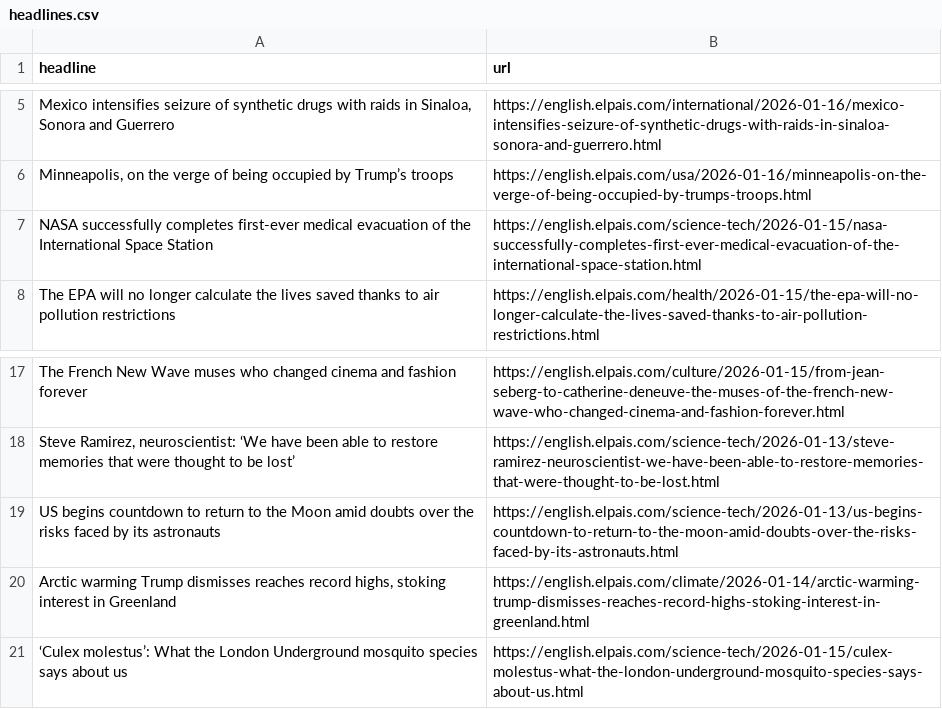
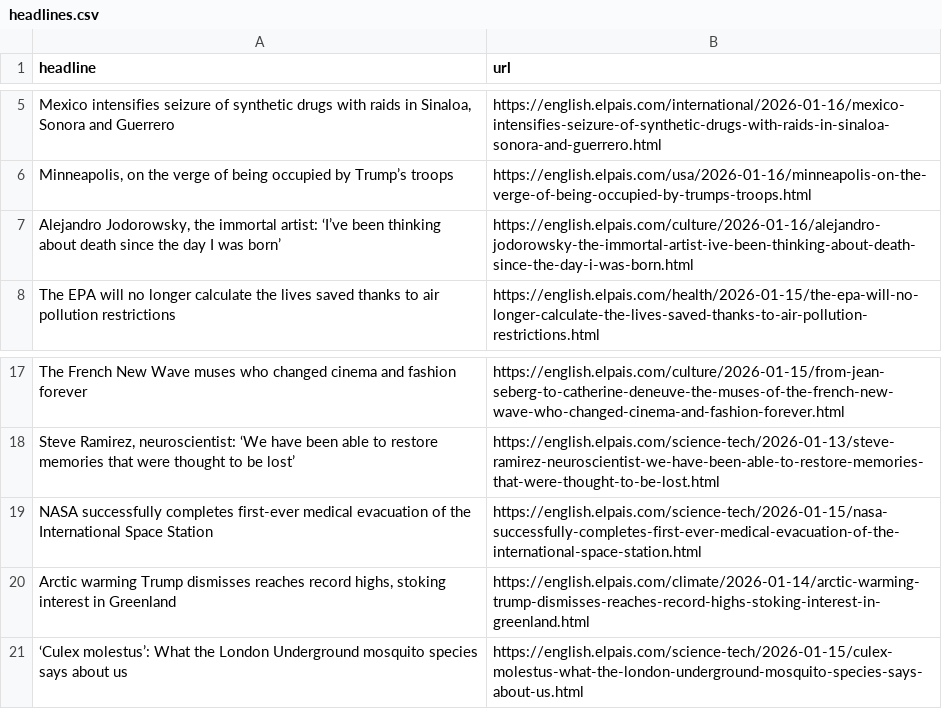
Before and after one commit to sa3991/el-pais-autoscraper, a CSV file: headlines.csv, drawn as a sheet; only a part is shown, gaps mark what is left out; removed rows and columns are numbered as before the commit, all else as after; the diff names each change by its address in the sheet, - before the commit and + after, or states it on an @@ line.

```diff
--- a/headlines.csv
+++ b/headlines.csv
+row 7: Alejandro Jodorowsky, the immortal artist: ‘I’ve been thinking about death since the day I was born’ | https://english.elpais.com/culture/2026-01-16/alejandro-jodorowsky-the-immortal-artist-ive-been-thinking-about-death-since-the-day-i-was-born.html
-row 19: US begins countdown to return to the Moon amid doubts over the risks faced by its astronauts | https://english.elpais.com/science-tech/2026-01-13/us-begins-countdown-to-return-to-the-moon-amid-doubts-over-the-risks-faced-by-its-astronauts.html
@@ row 7 moved to row 19: NASA successfully completes first-ever m… @@
```
